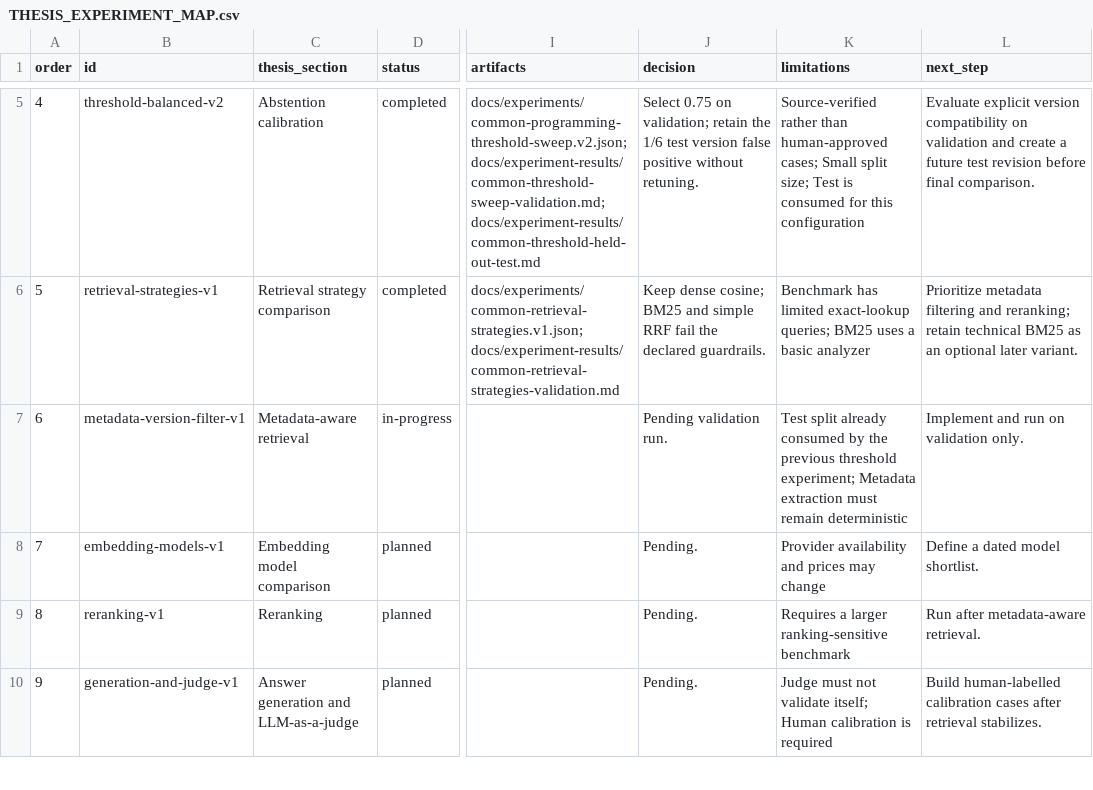
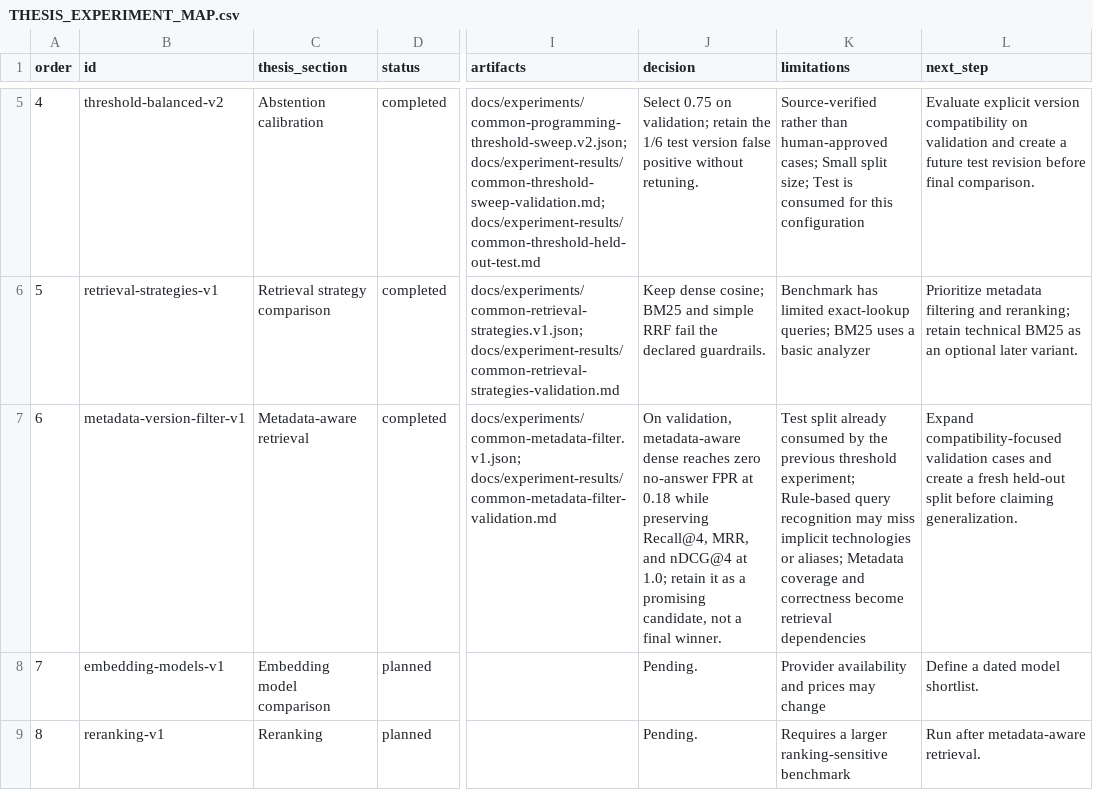
Before and after one commit to GabriLP/retriq, a CSV file: docs/experiments/THESIS_EXPERIMENT_MAP.csv, drawn as a sheet; only a part is shown, gaps mark what is left out; the shorter side is filled out with more unchanged rows; the diff names each change by its address in the sheet, - before the commit and + after, or states it on an @@ line.

Commit message:
Record metadata filter validation results

```diff
--- a/docs/experiments/THESIS_EXPERIMENT_MAP.csv
+++ b/docs/experiments/THESIS_EXPERIMENT_MAP.csv
-D7 (status): in-progress
+D7 (status): completed
-I7 (artifacts): (empty)
+I7 (artifacts): docs/experiments/common-metadata-filter.v1.json; docs/experiment-results/common-metadata-filter-validation.md
-J7 (decision): Pending validation run.
+J7 (decision): On validation, metadata-aware dense reaches zero no-answer FPR at 0.18 while preserving Recall@4, MRR, and nDCG@4 at 1.0; retain it as a promising candidate, not a final winner.
-K7 (limitations): …threshold experiment; Metadata extraction must remain deterministic
+K7 (limitations): …threshold experiment; Rule-based query recognition may miss implicit technologies or aliases; Metadata coverage and correctness become retrieval dependencies
-L7 (next_step): Implement and run on validation only.
+L7 (next_step): Expand compatibility-focused validation cases and create a fresh held-out split before claiming generalization.
```
Also changed, not shown: 5 other files.
